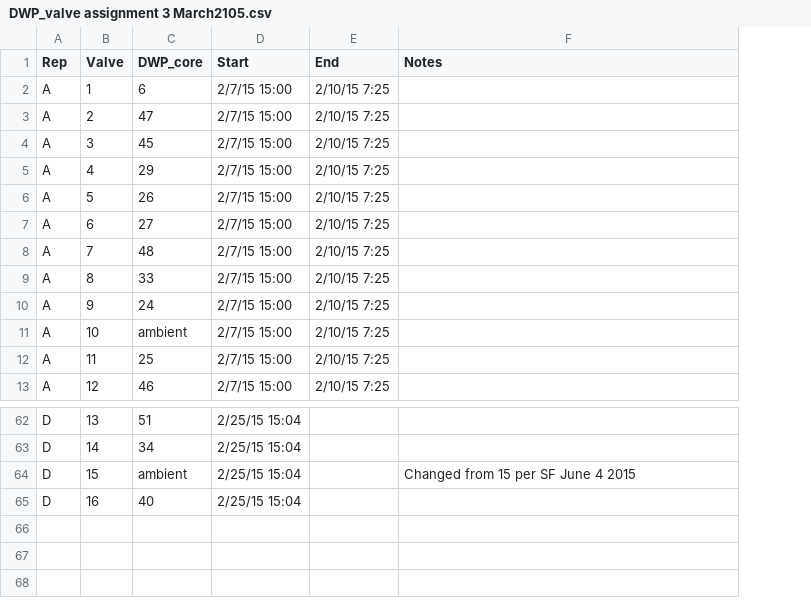
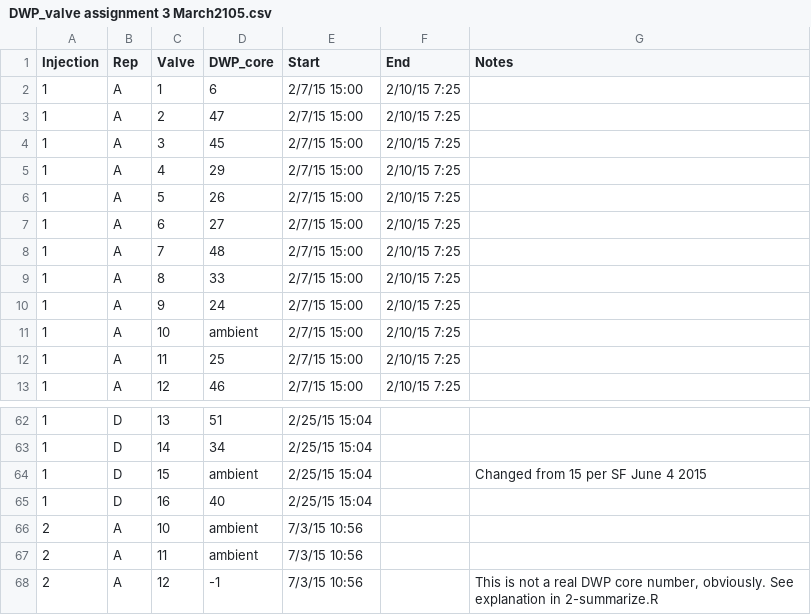
Before and after one commit to PNNL-TES/dwp_injection, a CSV file: data/DWP_valve assignment 3 March2105.csv, drawn as a sheet; only a part is shown, gaps mark what is left out; the diff names each change by its address in the sheet, - before the commit and + after, or states it on an @@ line.

Commit message:
Accomodate injection 2 format

```diff
--- a/data/DWP_valve assignment 3 March2105.csv
+++ b/data/DWP_valve assignment 3 March2105.csv
+column A (Injection), rows 2-13: all 1; rows 62-65: all 1
+row 66: 2 | A | 10 | ambient | 7/3/15 10:56
+row 67: 2 | A | 11 | ambient | 7/3/15 10:56
+row 68: 2 | A | 12 | -1 | 7/3/15 10:56 |  | This is not a real DWP core number, obviously. See explanation in 2-summarize.R
```
Also changed, not shown: data/Core inj log_mass 9March2015.csv, 4 other files.
